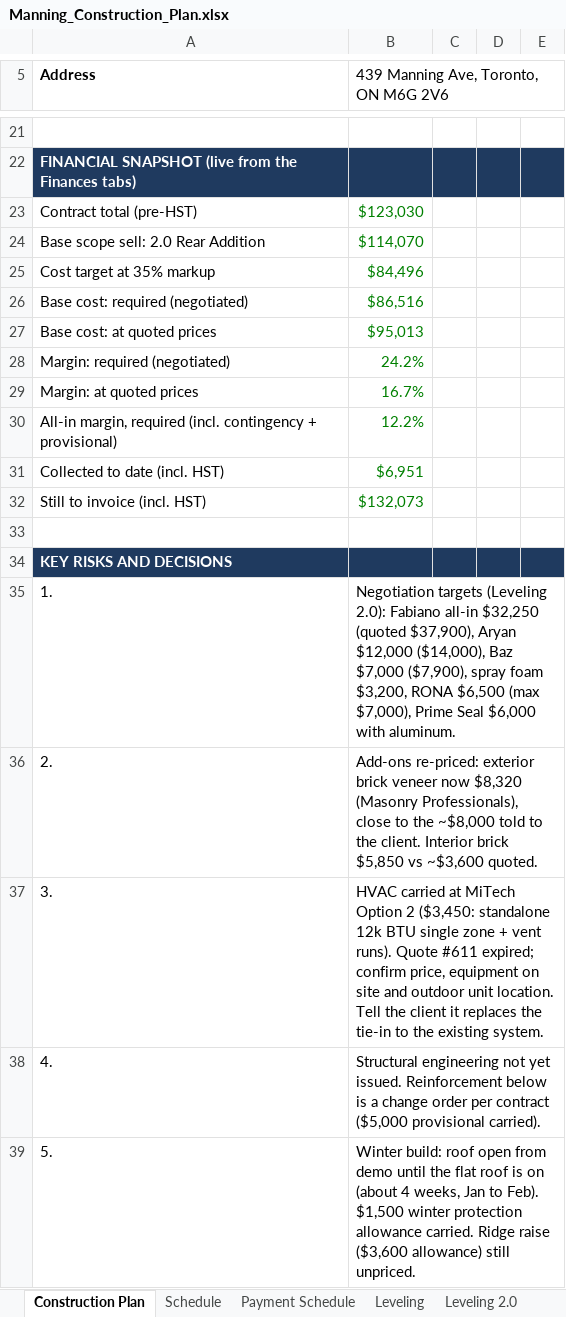
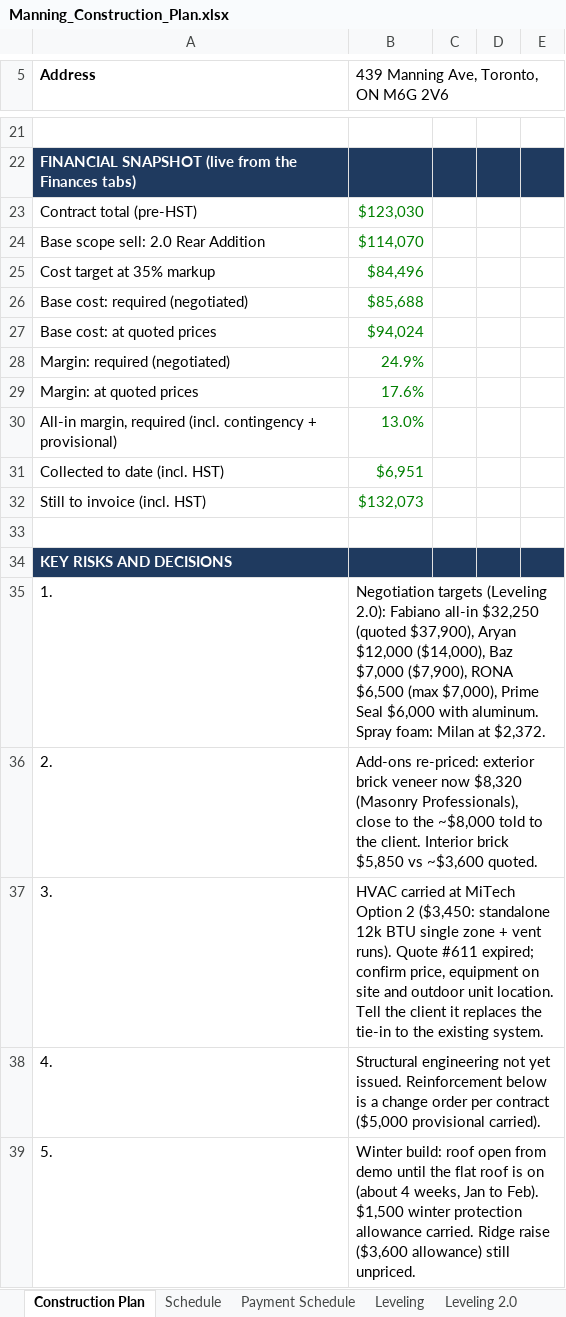
Before and after one commit to raff-cloud/laptop, an Excel workbook: Manning_Construction_Plan.xlsx, sheet Construction Plan, drawn as a sheet; only a part is shown, gaps mark what is left out; values as stored, in another font and other column widths than the file's, no borders; the diff names each change by its address in the sheet, - before the commit and + after, or states it on an @@ line.

```diff
--- a/Manning_Construction_Plan.xlsx (sheet Construction Plan)
+++ b/Manning_Construction_Plan.xlsx (sheet Construction Plan)
-B26: $86,516
+B26: $85,688
-B27: $95,013
+B27: $94,024
-B28: 24.2%
+B28: 24.9%
-B29: 16.7%
+B29: 17.6%
-B30: 12.2%
+B30: 13.0%
-B35: …$7,000 ($7,900), spray foam $3,200, RONA $6,500 (max $7,000), Prime Seal $6,000 with aluminum.
+B35: …$7,000 ($7,900), RONA $6,500 (max $7,000), Prime Seal $6,000 with aluminum. Spray foam: Milan at $2,372.
```
Also changed, not shown: sheet Leveling 2.0.
